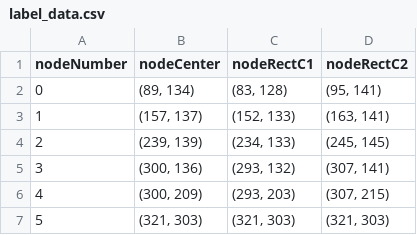
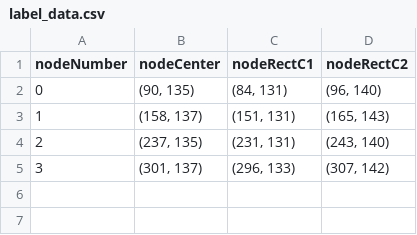
Before and after one commit to vijendra1125/Mini-Tools, a CSV file: bounding_box_labeling/output/label_data.csv, drawn as a sheet.

```diff
--- a/bounding_box_labeling/output/label_data.csv
+++ b/bounding_box_labeling/output/label_data.csv
@@ -1,7 +1,5 @@
 nodeNumber,nodeCenter,nodeRectC1,nodeRectC2
-0,"(89, 134)","(83, 128)","(95, 141)"
-1,"(157, 137)","(152, 133)","(163, 141)"
-2,"(239, 139)","(234, 133)","(245, 145)"
-3,"(300, 136)","(293, 132)","(307, 141)"
-4,"(300, 209)","(293, 203)","(307, 215)"
-5,"(321, 303)","(321, 303)","(321, 303)"
+0,"(90, 135)","(84, 131)","(96, 140)"
+1,"(158, 137)","(151, 131)","(165, 143)"
+2,"(237, 135)","(231, 131)","(243, 140)"
+3,"(301, 137)","(296, 133)","(307, 142)"
```
Also changed, not shown: 2 other files.
